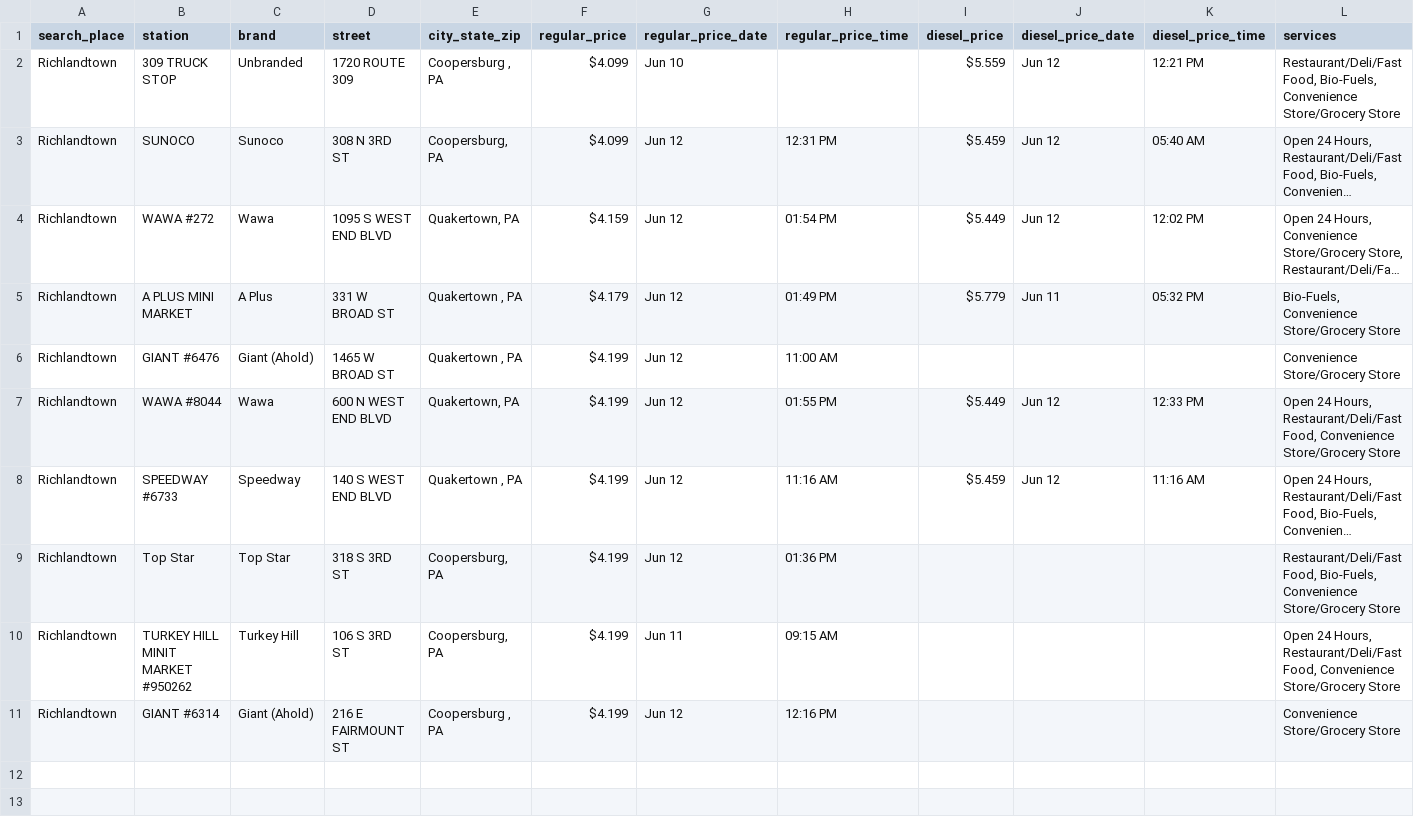
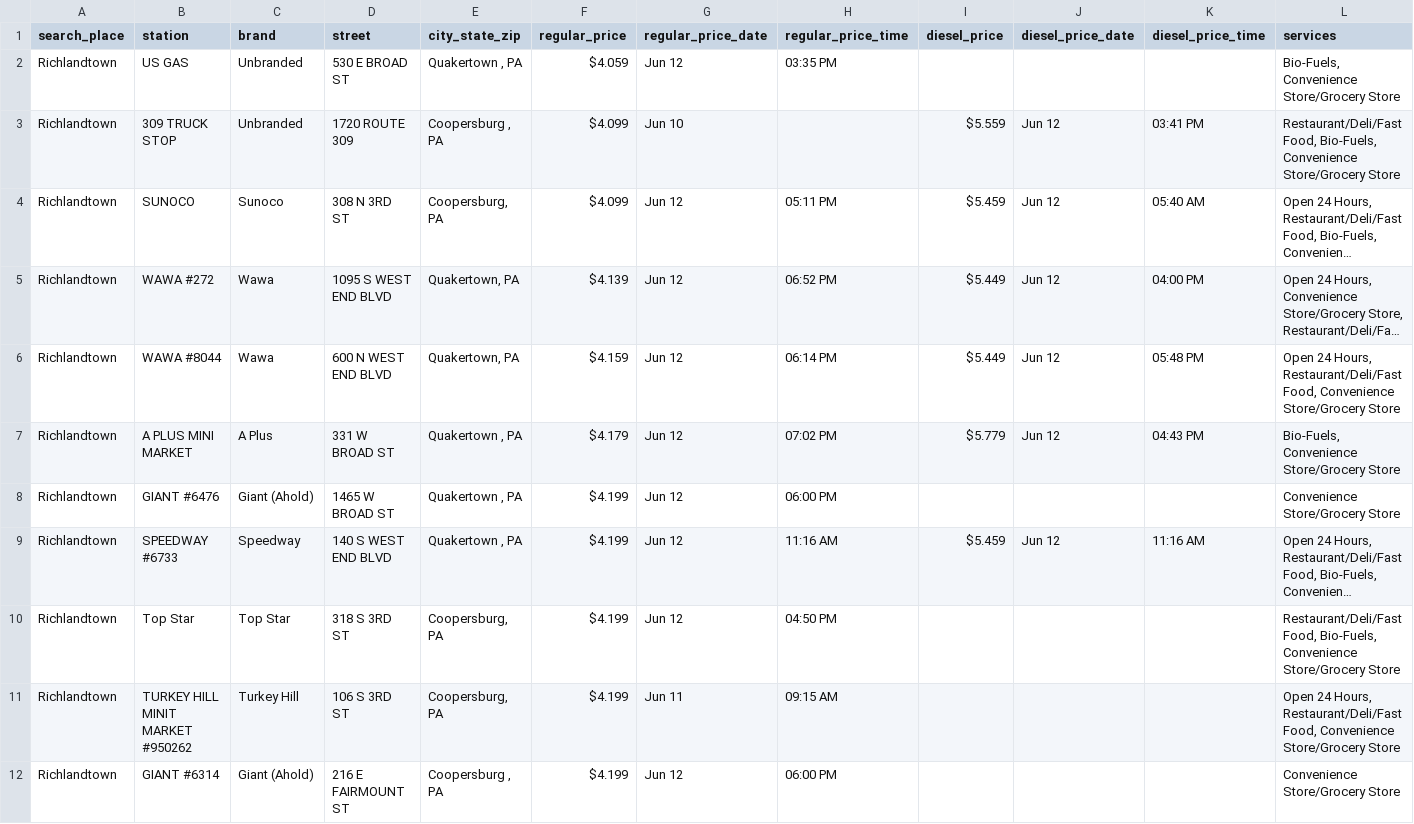
Before and after one commit to CUlleryUSATRepos/BucksGasRepo, a CSV file: BucksGasPrices/RichlandtownGas.csv, drawn as a sheet; long unchanged cells end in …; removed rows and columns are numbered as before the commit, all else as after; the diff names each change by its address in the sheet, - before the commit and + after, or states it on an @@ line.

Commit message:
Auto update gas prices 2026-06-12 20:01:08

```diff
--- a/BucksGasPrices/RichlandtownGas.csv
+++ b/BucksGasPrices/RichlandtownGas.csv
+row 2: Richlandtown | US GAS | Unbranded | 530 E BROAD ST | Quakertown , PA | $4.059 | Jun 12 | 03:35 PM |  |  |  | Bio-Fuels, Convenience Store/Grocery Store
-K3 (diesel_price_time): 12:21 PM
+K3 (diesel_price_time): 03:41 PM
-H4 (regular_price_time): 12:31 PM
+H4 (regular_price_time): 05:11 PM
-F5 (regular_price): $4.159
+F5 (regular_price): $4.139
-H5 (regular_price_time): 01:54 PM
+H5 (regular_price_time): 06:52 PM
-K5 (diesel_price_time): 12:02 PM
+K5 (diesel_price_time): 04:00 PM
+row 6: Richlandtown | WAWA #8044 | Wawa | 600 N WEST END BLVD | Quakertown, PA | $4.159 | Jun 12 | 06:14 PM | $5.449 | Jun 12 | 05:48 PM | Open 24 Hours, Restaurant/Deli/Fast Food, Convenience Store/Grocery Store
-H7 (regular_price_time): 01:49 PM
+H7 (regular_price_time): 07:02 PM
-J7 (diesel_price_date): Jun 11
+J7 (diesel_price_date): Jun 12
-K7 (diesel_price_time): 05:32 PM
+K7 (diesel_price_time): 04:43 PM
-H8 (regular_price_time): 11:00 AM
+H8 (regular_price_time): 06:00 PM
-row 7: Richlandtown | WAWA #8044 | Wawa | 600 N WEST END BLVD | Quakertown, PA | $4.199 | Jun 12 | 01:55 PM | $5.449 | Jun 12 | 12:33 PM | Open 24 Hours, Restaurant/Deli/Fast Food, Convenience Store/Grocery Store
-H10 (regular_price_time): 01:36 PM
+H10 (regular_price_time): 04:50 PM
-H12 (regular_price_time): 12:16 PM
+H12 (regular_price_time): 06:00 PM
```
Also changed, not shown: BucksGasPrices/FairlessHillsGas.csv, BucksGasPrices/HulmevilleGas.csv, 54 other files.
